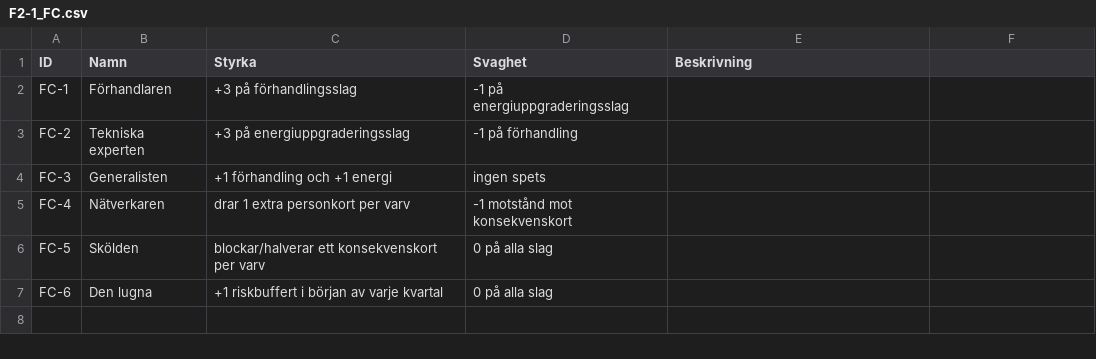
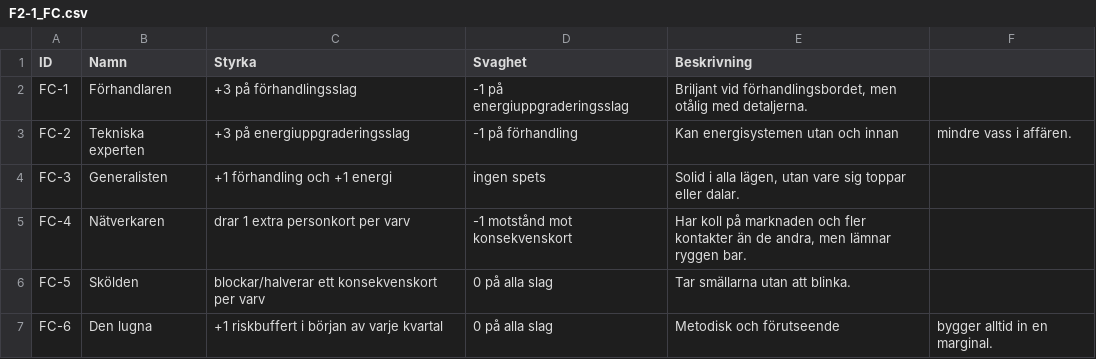
Before and after one commit to Knixlas/PMOPOLY, a CSV file: data/forvaltning_2-1/F2-1_FC.csv, drawn as a sheet.

```diff
--- a/data/forvaltning_2-1/F2-1_FC.csv
+++ b/data/forvaltning_2-1/F2-1_FC.csv
@@ -1,7 +1,7 @@
 ID;Namn;Styrka;Svaghet;Beskrivning
-FC-1;Förhandlaren;+3 på förhandlingsslag;-1 på energiuppgraderingsslag;
-FC-2;Tekniska experten;+3 på energiuppgraderingsslag;-1 på förhandling;
-FC-3;Generalisten;+1 förhandling och +1 energi;ingen spets;
-FC-4;Nätverkaren;drar 1 extra personkort per varv;-1 motstånd mot konsekvenskort;
-FC-5;Skölden;blockar/halverar ett konsekvenskort per varv;0 på alla slag;
-FC-6;Den lugna;+1 riskbuffert i början av varje kvartal;0 på alla slag;
+FC-1;Förhandlaren;+3 på förhandlingsslag;-1 på energiuppgraderingsslag;Briljant vid förhandlingsbordet, men otålig med detaljerna.
+FC-2;Tekniska experten;+3 på energiuppgraderingsslag;-1 på förhandling;Kan energisystemen utan och innan; mindre vass i affären.
+FC-3;Generalisten;+1 förhandling och +1 energi;ingen spets;Solid i alla lägen, utan vare sig toppar eller dalar.
+FC-4;Nätverkaren;drar 1 extra personkort per varv;-1 motstånd mot konsekvenskort;Har koll på marknaden och fler kontakter än de andra, men lämnar ryggen bar.
+FC-5;Skölden;blockar/halverar ett konsekvenskort per varv;0 på alla slag;Tar smällarna utan att blinka.
+FC-6;Den lugna;+1 riskbuffert i början av varje kvartal;0 på alla slag;Metodisk och förutseende; bygger alltid in en marginal.
```
Also changed, not shown: data/forvaltning_2-1/F2-1_DD.csv, data/forvaltning_2-1/F2-1_FS.csv, 4 other files.
